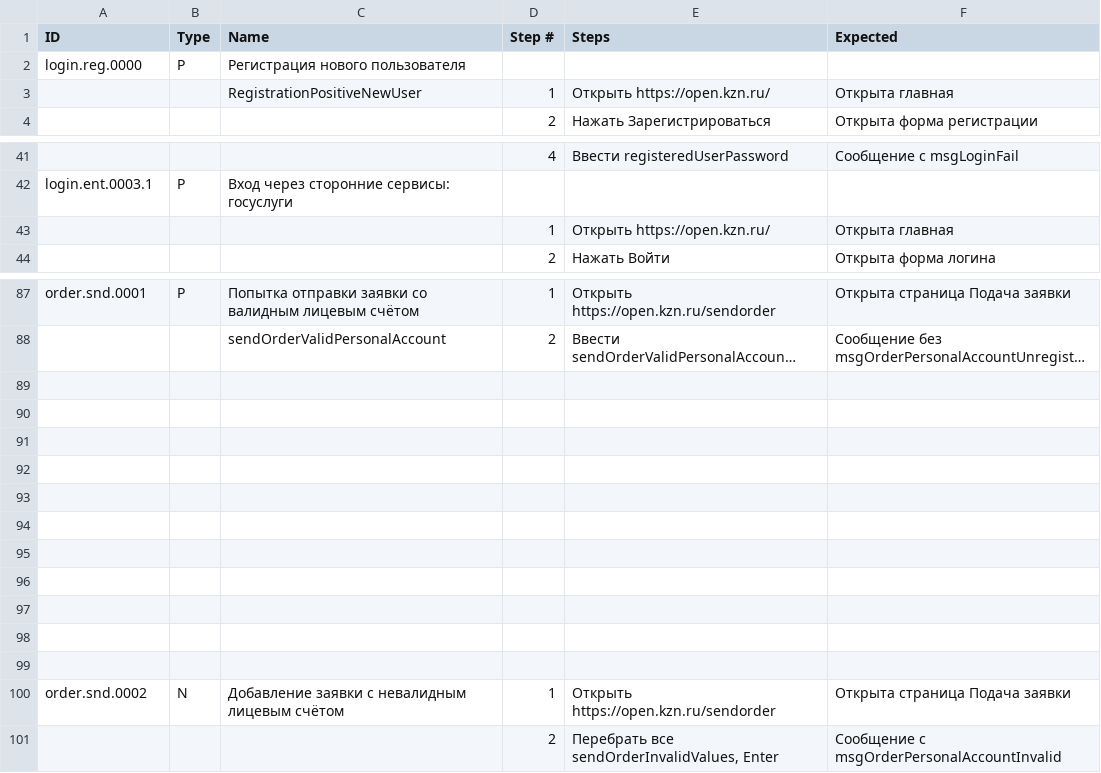
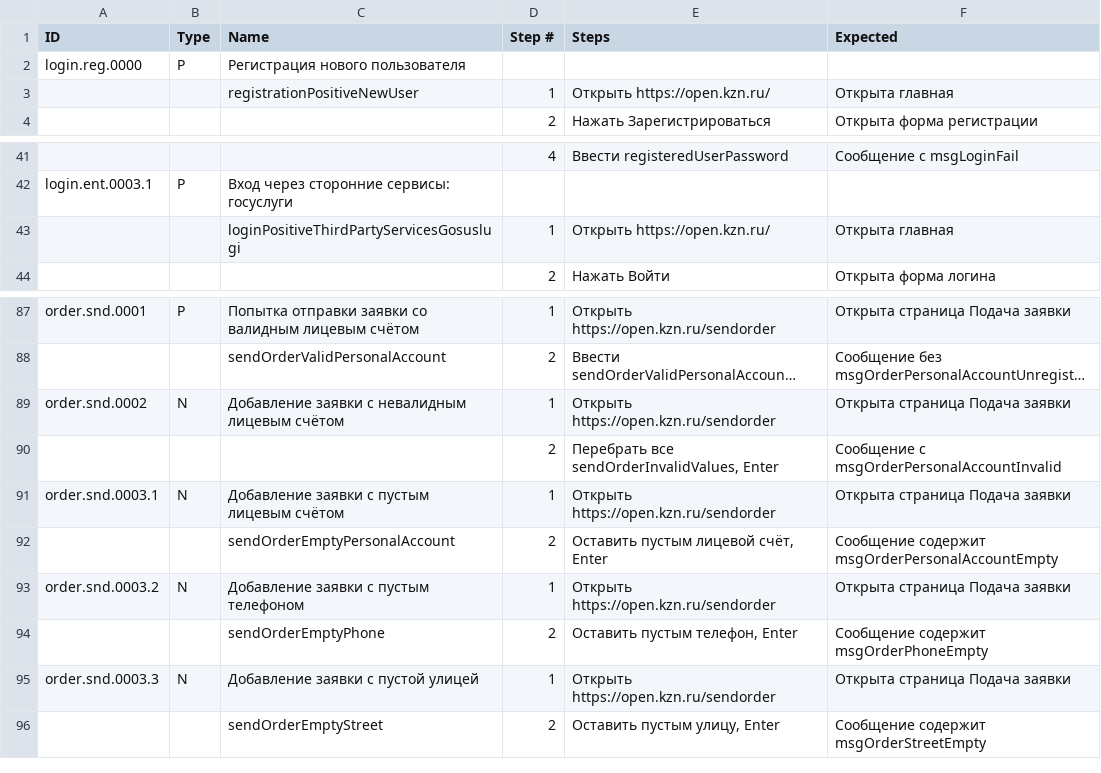
Before and after one commit to Lagunov-PRO/TT_OK, a CSV file: TestCases.csv, drawn as a sheet; only a part is shown, gaps mark what is left out; long unchanged cells end in …; removed rows and columns are numbered as before the commit, all else as after; the diff names each change by its address in the sheet, - before the commit and + after, or states it on an @@ line.

```diff
--- a/TestCases.csv
+++ b/TestCases.csv
-C3 (Name): RegistrationPositiveNewUser
+C3 (Name): registrationPositiveNewUser
-C43 (Name): (empty)
+C43 (Name): loginPositiveThirdPartyServicesGosuslugi
-row 89: (empty)
-row 90: (empty)
-row 91: (empty)
-row 92: (empty)
-row 93: (empty)
-row 94: (empty)
-row 95: (empty)
-row 96: (empty)
-row 97: (empty)
-row 98: (empty)
-row 99: (empty)
+row 91: order.snd.0003.1 | N | Добавление заявки с пустым лицевым счётом | 1 | Открыть https://open.kzn.ru/sendorder | Открыта страница Подача заявки
+row 92:  |  | sendOrderEmptyPersonalAccount | 2 | Оставить пустым лицевой счёт, Enter | Сообщение содержит msgOrderPersonalAccountEmpty
+row 93: order.snd.0003.2 | N | Добавление заявки с пустым телефоном | 1 | Открыть https://open.kzn.ru/sendorder | Открыта страница Подача заявки
+row 94:  |  | sendOrderEmptyPhone | 2 | Оставить пустым телефон, Enter | Сообщение содержит msgOrderPhoneEmpty
+row 95: order.snd.0003.3 | N | Добавление заявки с пустой улицей | 1 | Открыть https://open.kzn.ru/sendorder | Открыта страница Подача заявки
+row 96:  |  | sendOrderEmptyStreet | 2 | Оставить пустым улицу, Enter | Сообщение содержит msgOrderStreetEmpty
```
Also changed, not shown: TestCases.tsv.
